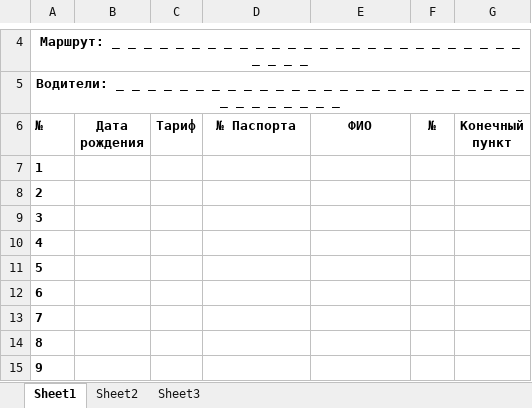
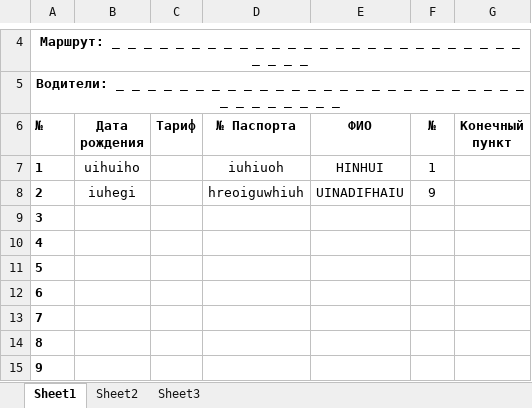
Before and after one commit to hardingeron/site, an Excel workbook: Ведомость.xlsx, sheet Sheet1, drawn as a sheet; only a part is shown, gaps mark what is left out; values as stored, in another font and other column widths than the file's, no borders; the diff names each change by its address in the sheet, - before the commit and + after, or states it on an @@ line.

```diff
--- a/Ведомость.xlsx (sheet Sheet1)
+++ b/Ведомость.xlsx (sheet Sheet1)
-B7 (Дата рождения): (empty)
+B7 (Дата рождения): uihuiho
-D7 (№ Паспорта): (empty)
+D7 (№ Паспорта): iuhiuoh
-E7 (ФИО): (empty)
+E7 (ФИО): HINHUI
-F7 (№): (empty)
+F7 (№): 1
-B8 (Дата рождения): (empty)
+B8 (Дата рождения): iuhegi
-D8 (№ Паспорта): (empty)
+D8 (№ Паспорта): hreoiguwhiuh
-E8 (ФИО): (empty)
+E8 (ФИО): UINADIFHAIU
-F8 (№): (empty)
+F8 (№): 9
```
Also changed, not shown: bileti.xlsx, 6 other files.
